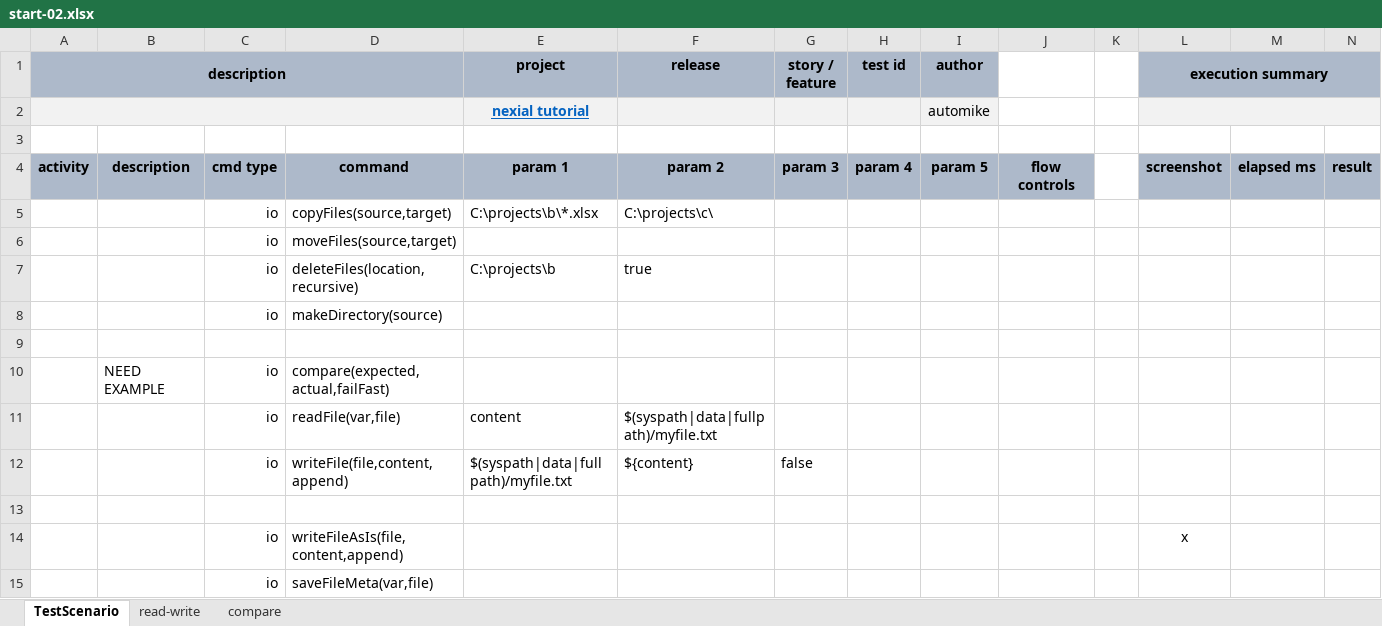
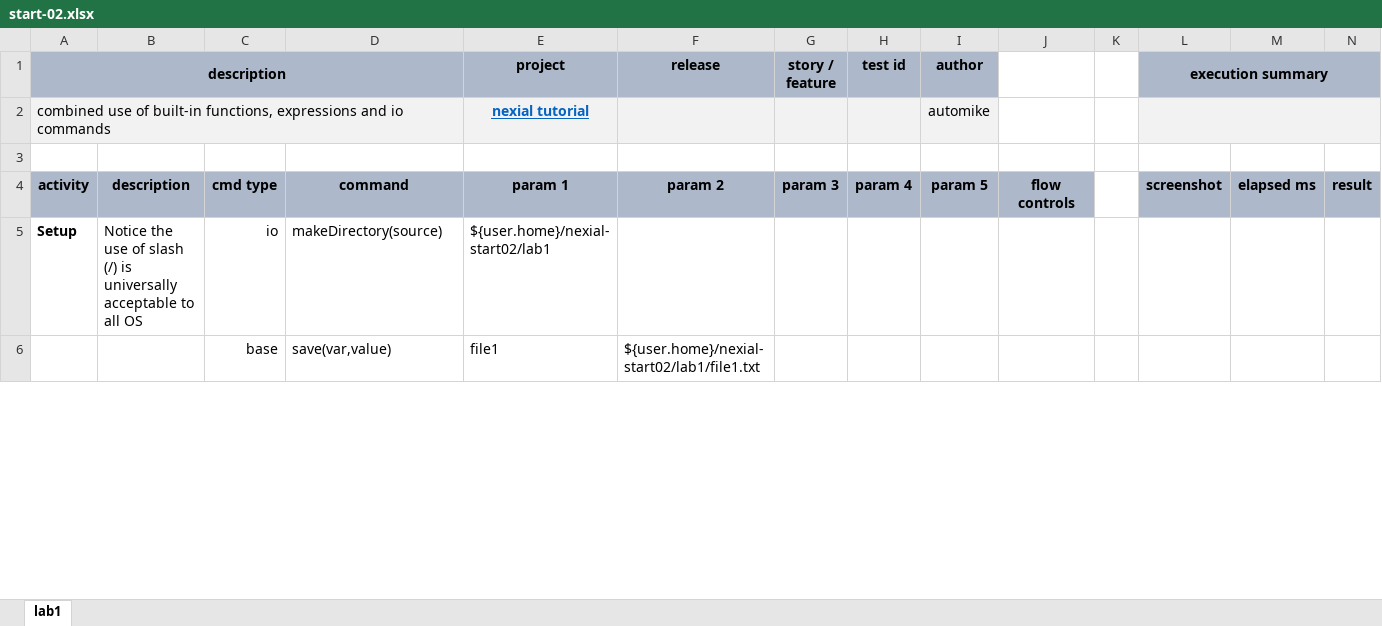
Before and after one commit to nexiality/tutorials, an Excel workbook: artifact/script/start-02.xlsx, sheet lab1, drawn as a sheet; only a part is shown; values as stored, in another font and other column widths than the file's, no borders; conditional formats not drawn; removed rows and columns are numbered as before the commit, all else as after; rows hold the shown columns only; the diff covers the shown part only; the diff names each change by its address in the sheet, - before the commit and + after, or states it on an @@ line.

Commit message:
added start-02
Signed-off-by: automike <mikeliucc@users.noreply.github.com>

```diff
--- a/artifact/script/start-02.xlsx (sheet lab1)
+++ b/artifact/script/start-02.xlsx (sheet lab1)
-sheet tab: TestScenario
+sheet tab: lab1
-sheet tab: read-write
-sheet tab: compare
-A2 (description): (empty)
+A2 (description): combined use of built-in functions, expressions and io commands
-row 5:  |  | io | copyFiles(source,target) | C:\projects\b\*.xlsx | C:\projects\c\
-row 6:  |  | io | moveFiles(source,target)
-row 7:  |  | io | deleteFiles(location,recursive) | C:\projects\b | true
-row 8:  |  | io | makeDirectory(source)
-row 5: (empty)
+row 5: Setup | Notice the use of slash (/) is universally acceptable to all OS | io | makeDirectory(source) | ${user.home}/nexial-start02/lab1
-row 10:  | NEED EXAMPLE | io | compare(expected,actual,failFast)
-row 11:  |  | io | readFile(var,file) | content | $(syspath|data|fullpath)/myfile.txt
-row 12:  |  | io | writeFile(file,content,append) | $(syspath|data|fullpath)/myfile.txt | ${content} | false
-row 6: (empty)
+row 6:  |  | base | save(var,value) | file1 | ${user.home}/nexial-start02/lab1/file1.txt
-row 14:  |  | io | writeFileAsIs(file,content,append) |  |  |  |  |  |  |  | x
-row 15:  |  | io | saveFileMeta(var,file)
```
Also changed, not shown: 10 added rows, 9 removed rows and 27 edited cells elsewhere in this sheet, artifact/data/start-02.data.xlsx, artifact/script/start-01.xlsx.
